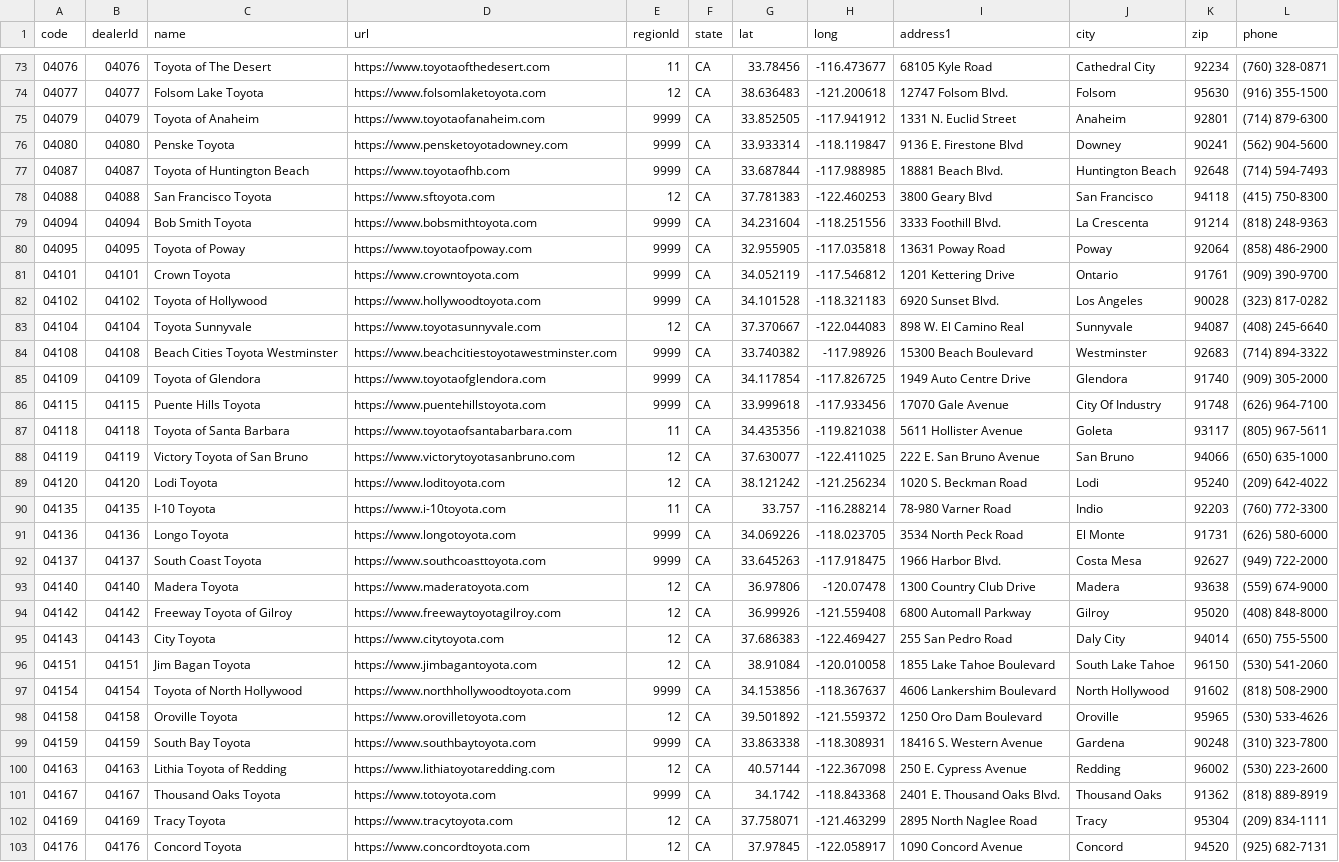
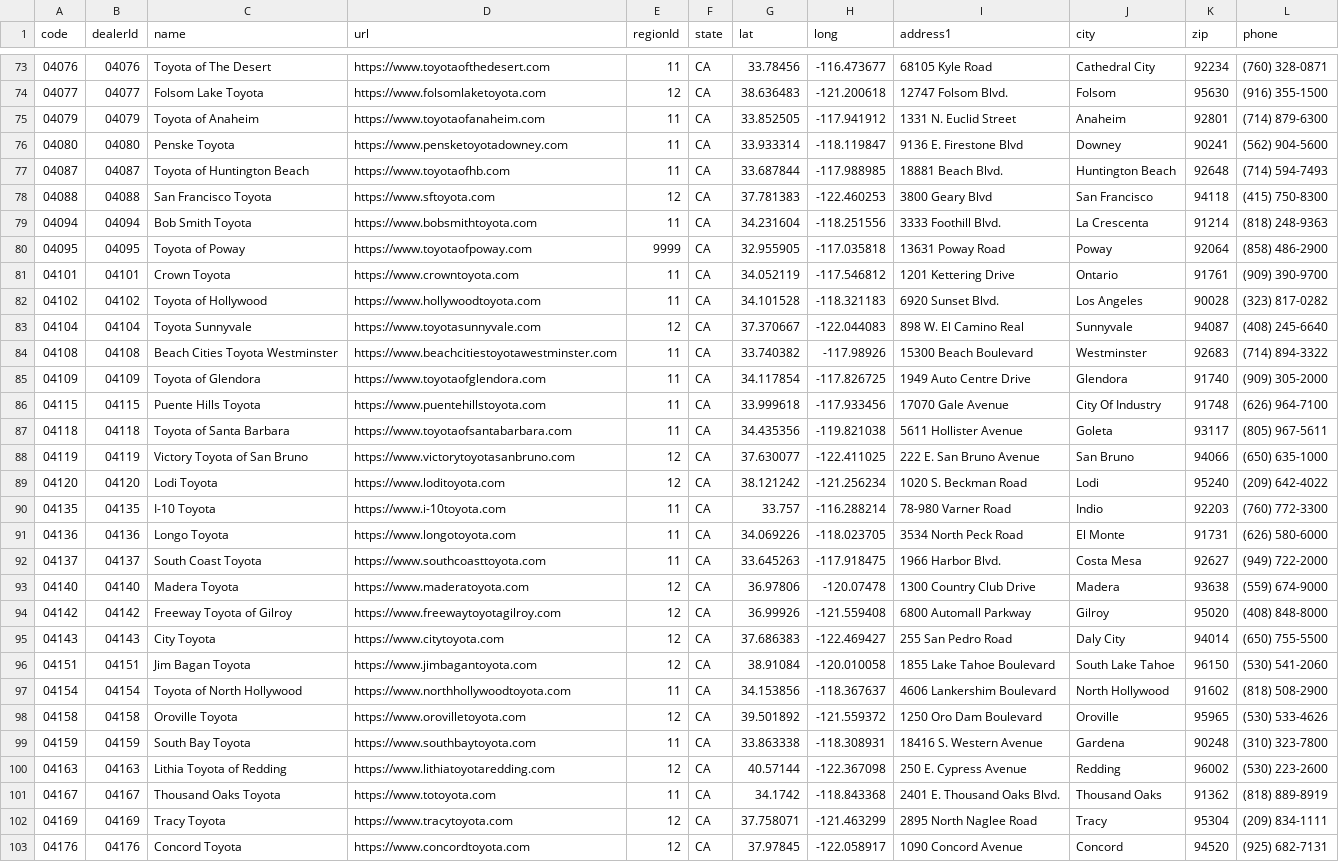
Before and after one commit to ghgemmer/yotagrabber, a CSV file: src/yotagrabber/data/dealers.csv, drawn as a sheet; only a part is shown, gaps mark what is left out; the diff covers the shown part only; the diff names each change by its address in the sheet, - before the commit and + after, or states it on an @@ line.

Commit message:
Partial update or region ids after now gaining back ability to retain region id

```diff
--- a/src/yotagrabber/data/dealers.csv
+++ b/src/yotagrabber/data/dealers.csv
-E75:E77 (regionId): 9999
+E75:E77 (regionId): 11
-E79 (regionId): 9999
+E79 (regionId): 11
-E81:E82 (regionId): 9999
+E81:E82 (regionId): 11
-E84:E86 (regionId): 9999
+E84:E86 (regionId): 11
-E91:E92 (regionId): 9999
+E91:E92 (regionId): 11
-E97 (regionId): 9999
+E97 (regionId): 11
-E99 (regionId): 9999
+E99 (regionId): 11
-E101 (regionId): 9999
+E101 (regionId): 11
```
Also changed, not shown: 33 edited cells elsewhere in this file.
